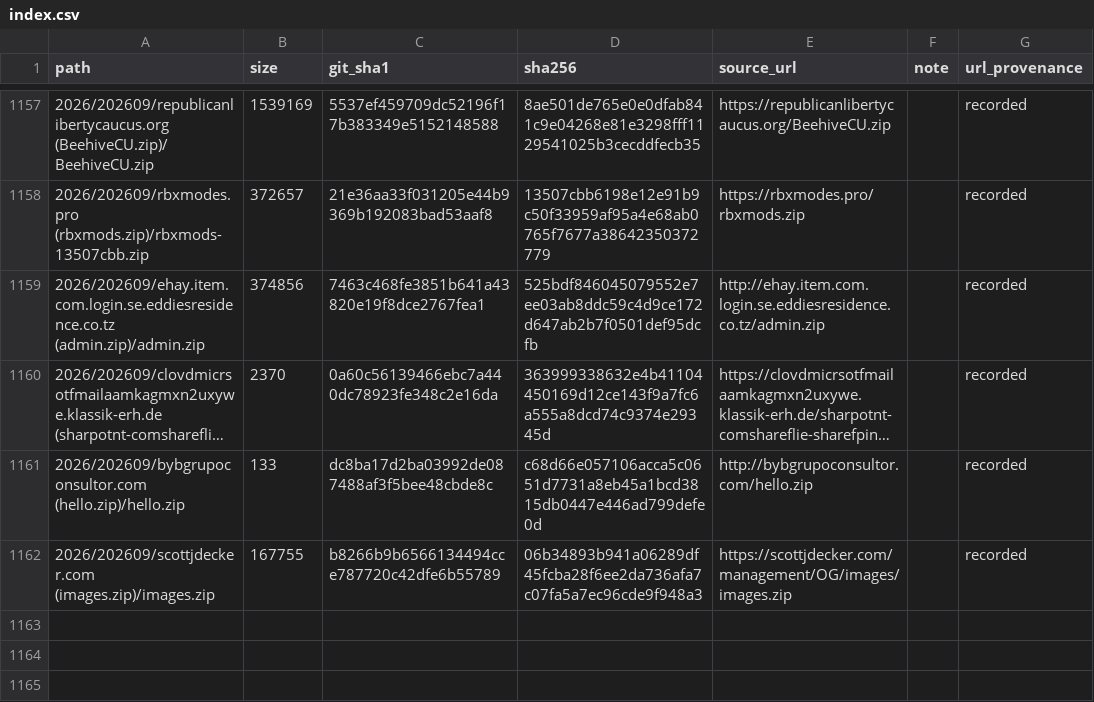
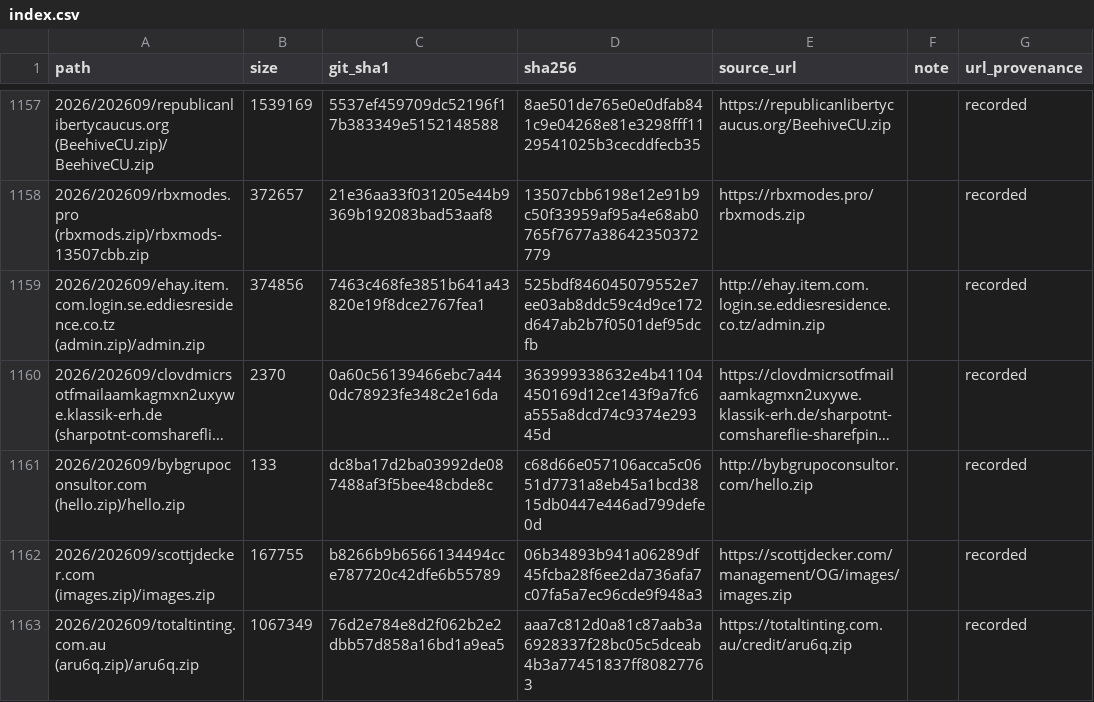
Before and after one commit to 0xDanielLopez/phishing_kits, a CSV file: index.csv, drawn as a sheet; only a part is shown, gaps mark what is left out; long unchanged cells end in ….

```diff
--- a/index.csv
+++ b/index.csv
@@ -1162 +1162,2 @@ path,size,git_sha1,sha256,source_url,note,url_provenance
 2026/202609/scottjdecker.com (images.zip)/images.zip,167755,b8266b9b6566134494cce787720c42dfe6b55789,06b34893b941a06289df45fcba28f6ee2da736afa7c07fa5a7ec96cde9f948a3,https://scottjdecker.com/management/OG/images/images.zip,,recorded
+2026/202609/totaltinting.com.au (aru6q.zip)/aru6q.zip,1067349,76d2e784e8d2f062b2e2dbb57d858a16bd1a9ea5,aaa7c812d0a81c87aab3a6928337f28bc05c5dceab4b3a77451837ff80827763,https://totaltinting.com.au/credit/aru6q.zip,,recorded
```
Also changed, not shown: 2 other files.
